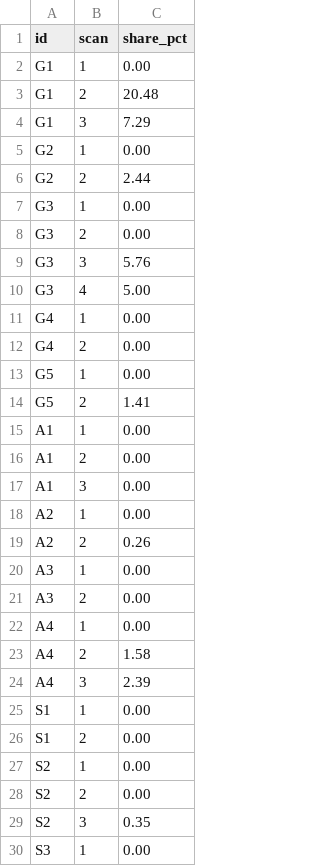
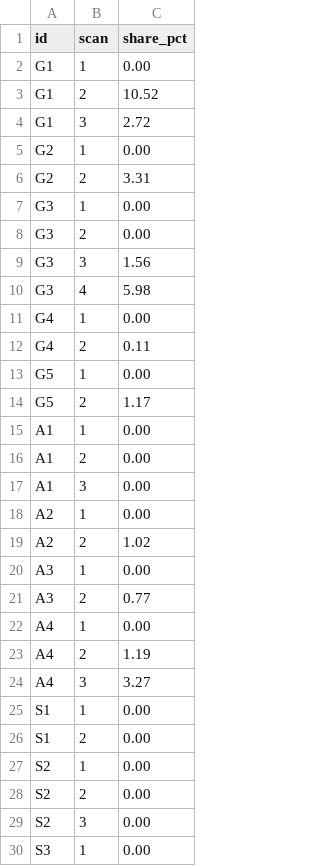
Before and after one commit to AmiraliKhosrozadeh/ice-bonded-granular-microCT, a CSV file: paper/data/tau_geodesic_share.csv, drawn as a sheet; only a part is shown; the diff covers the shown part only.

```diff
--- a/paper/data/tau_geodesic_share.csv
+++ b/paper/data/tau_geodesic_share.csv
@@ -2,14 +2,14 @@ id,scan,share_pct
 G1,1,0.00
-G1,2,20.48
-G1,3,7.29
+G1,2,10.52
+G1,3,2.72
 G2,1,0.00
-G2,2,2.44
+G2,2,3.31
 G3,1,0.00
 G3,2,0.00
-G3,3,5.76
-G3,4,5.00
+G3,3,1.56
+G3,4,5.98
 G4,1,0.00
-G4,2,0.00
+G4,2,0.11
 G5,1,0.00
-G5,2,1.41
+G5,2,1.17
 A1,1,0.00
@@ -18,8 +18,8 @@ A1,3,0.00
 A2,1,0.00
-A2,2,0.26
+A2,2,1.02
 A3,1,0.00
-A3,2,0.00
+A3,2,0.77
 A4,1,0.00
-A4,2,1.58
-A4,3,2.39
+A4,2,1.19
+A4,3,3.27
 S1,1,0.00
@@ -28,3 +28,3 @@ S2,1,0.00
 S2,2,0.00
-S2,3,0.35
+S2,3,0.00
 S3,1,0.00
```
Also changed, not shown: 1 edited cell elsewhere in this file, 14 other files.
